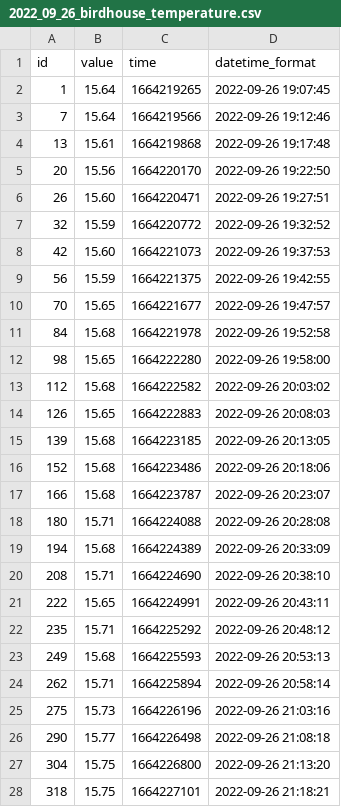
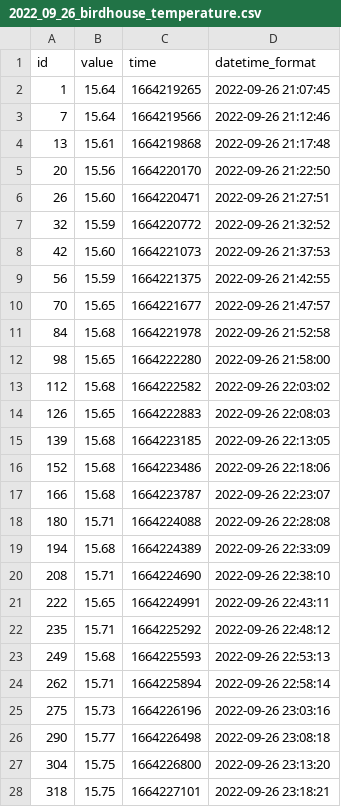
Before and after one commit to makekosice-digital/vtacia-budka-mestsky-park, a CSV file: data/2022_09_26_birdhouse_temperature.csv, drawn as a sheet; only a part is shown; the diff covers the shown part only.

```diff
--- a/data/2022_09_26_birdhouse_temperature.csv
+++ b/data/2022_09_26_birdhouse_temperature.csv
@@ -1,28 +1,28 @@
 id,value,time,datetime_format
-1,15.64,1664219265,2022-09-26 19:07:45
-7,15.64,1664219566,2022-09-26 19:12:46
-13,15.61,1664219868,2022-09-26 19:17:48
-20,15.56,1664220170,2022-09-26 19:22:50
-26,15.60,1664220471,2022-09-26 19:27:51
-32,15.59,1664220772,2022-09-26 19:32:52
-42,15.60,1664221073,2022-09-26 19:37:53
-56,15.59,1664221375,2022-09-26 19:42:55
-70,15.65,1664221677,2022-09-26 19:47:57
-84,15.68,1664221978,2022-09-26 19:52:58
-98,15.65,1664222280,2022-09-26 19:58:00
-112,15.68,1664222582,2022-09-26 20:03:02
-126,15.65,1664222883,2022-09-26 20:08:03
-139,15.68,1664223185,2022-09-26 20:13:05
-152,15.68,1664223486,2022-09-26 20:18:06
-166,15.68,1664223787,2022-09-26 20:23:07
-180,15.71,1664224088,2022-09-26 20:28:08
-194,15.68,1664224389,2022-09-26 20:33:09
-208,15.71,1664224690,2022-09-26 20:38:10
-222,15.65,1664224991,2022-09-26 20:43:11
-235,15.71,1664225292,2022-09-26 20:48:12
-249,15.68,1664225593,2022-09-26 20:53:13
-262,15.71,1664225894,2022-09-26 20:58:14
-275,15.73,1664226196,2022-09-26 21:03:16
-290,15.77,1664226498,2022-09-26 21:08:18
-304,15.75,1664226800,2022-09-26 21:13:20
-318,15.75,1664227101,2022-09-26 21:18:21
+1,15.64,1664219265,2022-09-26 21:07:45
+7,15.64,1664219566,2022-09-26 21:12:46
+13,15.61,1664219868,2022-09-26 21:17:48
+20,15.56,1664220170,2022-09-26 21:22:50
+26,15.60,1664220471,2022-09-26 21:27:51
+32,15.59,1664220772,2022-09-26 21:32:52
+42,15.60,1664221073,2022-09-26 21:37:53
+56,15.59,1664221375,2022-09-26 21:42:55
+70,15.65,1664221677,2022-09-26 21:47:57
+84,15.68,1664221978,2022-09-26 21:52:58
+98,15.65,1664222280,2022-09-26 21:58:00
+112,15.68,1664222582,2022-09-26 22:03:02
+126,15.65,1664222883,2022-09-26 22:08:03
+139,15.68,1664223185,2022-09-26 22:13:05
+152,15.68,1664223486,2022-09-26 22:18:06
+166,15.68,1664223787,2022-09-26 22:23:07
+180,15.71,1664224088,2022-09-26 22:28:08
+194,15.68,1664224389,2022-09-26 22:33:09
+208,15.71,1664224690,2022-09-26 22:38:10
+222,15.65,1664224991,2022-09-26 22:43:11
+235,15.71,1664225292,2022-09-26 22:48:12
+249,15.68,1664225593,2022-09-26 22:53:13
+262,15.71,1664225894,2022-09-26 22:58:14
+275,15.73,1664226196,2022-09-26 23:03:16
+290,15.77,1664226498,2022-09-26 23:08:18
+304,15.75,1664226800,2022-09-26 23:13:20
+318,15.75,1664227101,2022-09-26 23:18:21
```
Also changed, not shown: 8 edited cells elsewhere in this file, data/2022_09_26_birdhouse_humidity.csv, data/sensor_birdhouse_humidity.csv, 3 other files.
